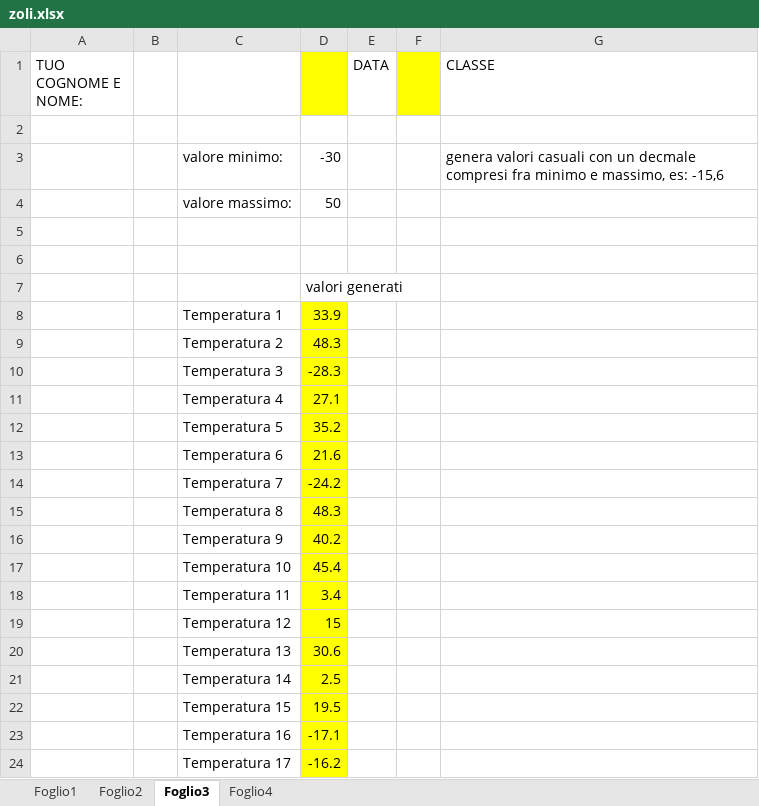
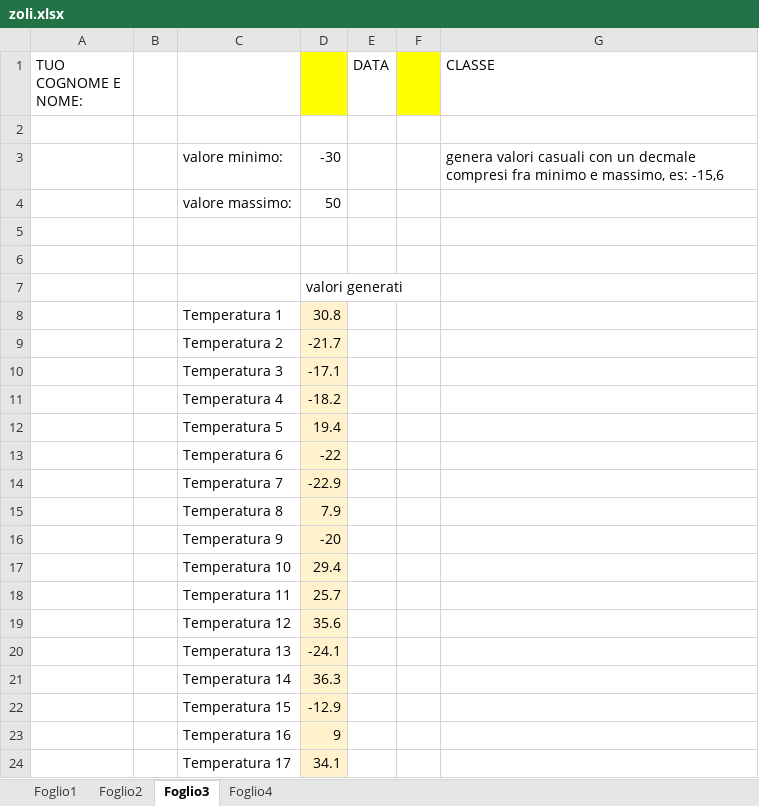
Before and after one commit to buscherinist/GUICorrezioneXLS, an Excel workbook: soluzione/zoli.xlsx, sheet Foglio3, drawn as a sheet; values as stored, in another font and other column widths than the file's, no borders; the diff names each change by its address in the sheet, - before the commit and + after, or states it on an @@ line.

```diff
--- a/soluzione/zoli.xlsx (sheet Foglio3)
+++ b/soluzione/zoli.xlsx (sheet Foglio3)
-D8: 33.9
+D8: 30.8
-D8:D24 fill: #FFFF00
+D8:D24 fill: #FFF2CC
-D9: 48.3
+D9: -21.7
-D10: -28.3
+D10: -17.1
-D11: 27.1
+D11: -18.2
-D12: 35.2
+D12: 19.4
-D13: 21.6
+D13: -22
-D14: -24.2
+D14: -22.9
-D15: 48.3
+D15: 7.9
-D16: 40.2
+D16: -20
-D17: 45.4
+D17: 29.4
-D18: 3.4
+D18: 25.7
-D19: 15
+D19: 35.6
-D20: 30.6
+D20: -24.1
-D21: 2.5
+D21: 36.3
-D22: 19.5
+D22: -12.9
-D23: -17.1
+D23: 9
-D24: -16.2
+D24: 34.1
```
Also changed, not shown: sheet Foglio4, sheet Foglio1, sheet Foglio2, formulas that keep their value, 4 other files.
